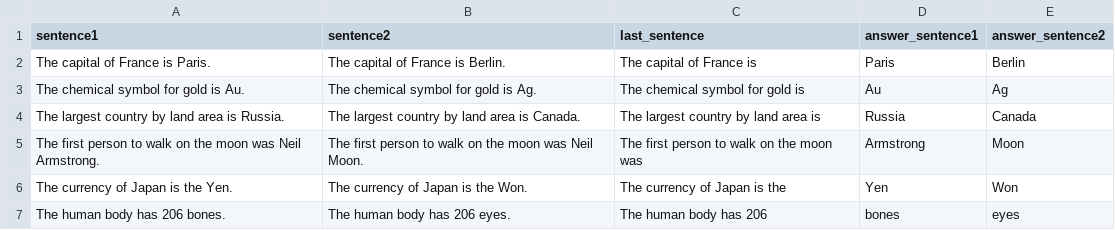
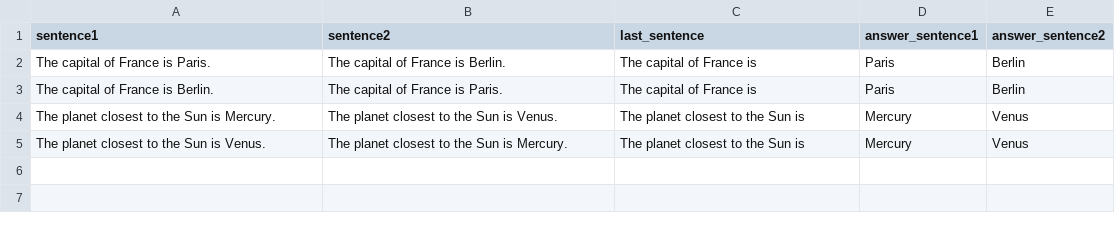
Before and after one commit to ivandrenc/hlmz-prep, a CSV file: logit_probabilities_plot_1/sentences.csv, drawn as a sheet.

Commit message:
new plots

```diff
--- a/logit_probabilities_plot_1/sentences.csv
+++ b/logit_probabilities_plot_1/sentences.csv
@@ -2,6 +2,4 @@ sentence1,sentence2,last_sentence,answer_sentence1,answer_sentence2
 The capital of France is Paris.,The capital of France is Berlin.,The capital of France is, Paris, Berlin
-The chemical symbol for gold is Au.,The chemical symbol for gold is Ag.,The chemical symbol for gold is, Au, Ag
-The largest country by land area is Russia.,The largest country by land area is Canada.,The largest country by land area is, Russia, Canada
-The first person to walk on the moon was Neil Armstrong.,The first person to walk on the moon was Neil Moon.,The first person to walk on the moon was, Armstrong, Moon
-The currency of Japan is the Yen.,The currency of Japan is the Won.,The currency of Japan is the, Yen, Won
-The human body has 206 bones.,The human body has 206 eyes.,The human body has 206, bones, eyes
+The capital of France is Berlin.,The capital of France is Paris.,The capital of France is, Paris, Berlin
+The planet closest to the Sun is Mercury.,The planet closest to the Sun is Venus.,The planet closest to the Sun is, Mercury, Venus
+The planet closest to the Sun is Venus.,The planet closest to the Sun is Mercury.,The planet closest to the Sun is, Mercury, Venus
```
Also changed, not shown: 19 other files.
